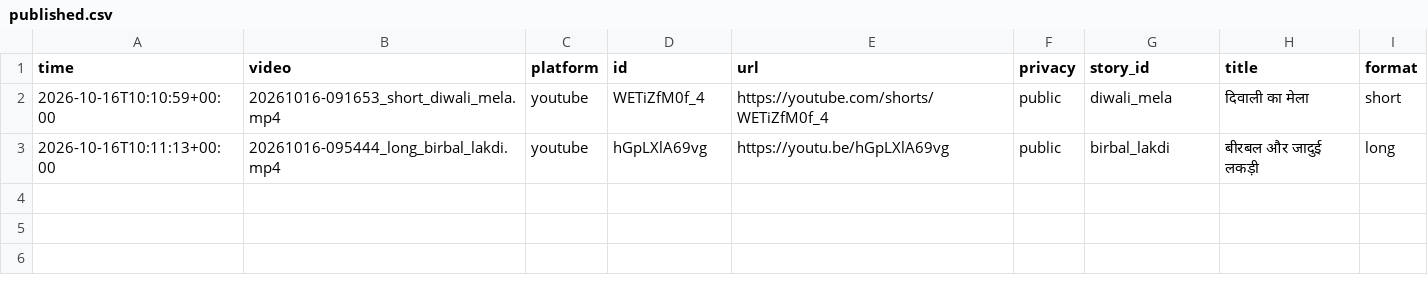
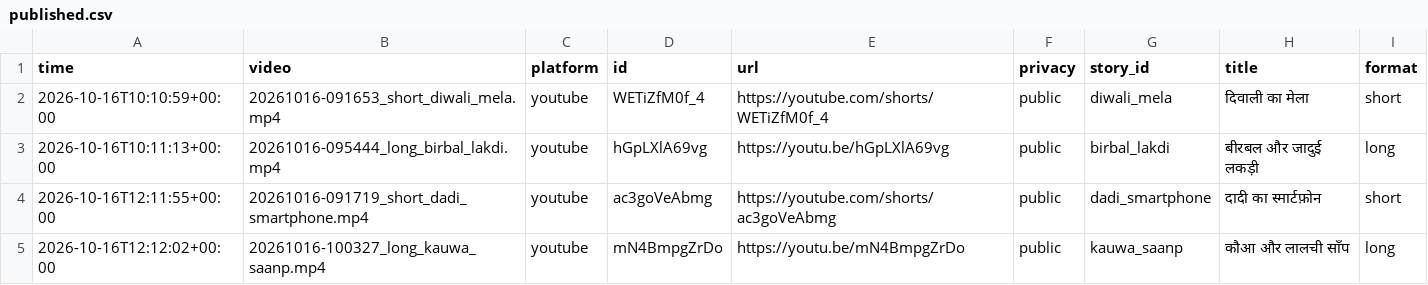
Before and after one commit to sunandthakur514-netizen/harmis, a CSV file: output/published.csv, drawn as a sheet.

```diff
--- a/output/published.csv
+++ b/output/published.csv
@@ -3 +3,3 @@ time,video,platform,id,url,privacy,story_id,title,format
 2026-10-16T10:11:13+00:00,20261016-095444_long_birbal_lakdi.mp4,youtube,hGpLXlA69vg,https://youtu.be/hGpLXlA69vg,public,birbal_lakdi,बीरबल और जादुई लकड़ी,long
+2026-10-16T12:11:55+00:00,20261016-091719_short_dadi_smartphone.mp4,youtube,ac3goVeAbmg,https://youtube.com/shorts/ac3goVeAbmg,public,dadi_smartphone,दादी का स्मार्टफ़ोन,short
+2026-10-16T12:12:02+00:00,20261016-100327_long_kauwa_saanp.mp4,youtube,mN4BmpgZrDo,https://youtu.be/mN4BmpgZrDo,public,kauwa_saanp,कौआ और लालची साँप,long
```
